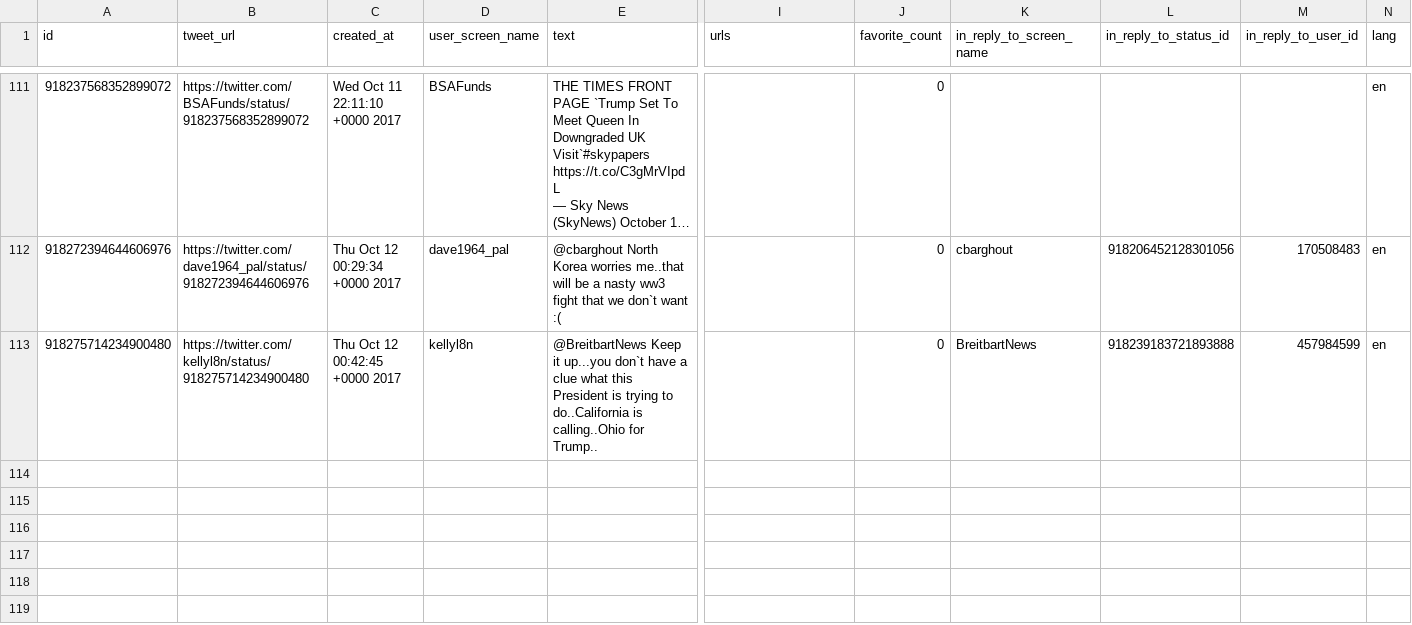
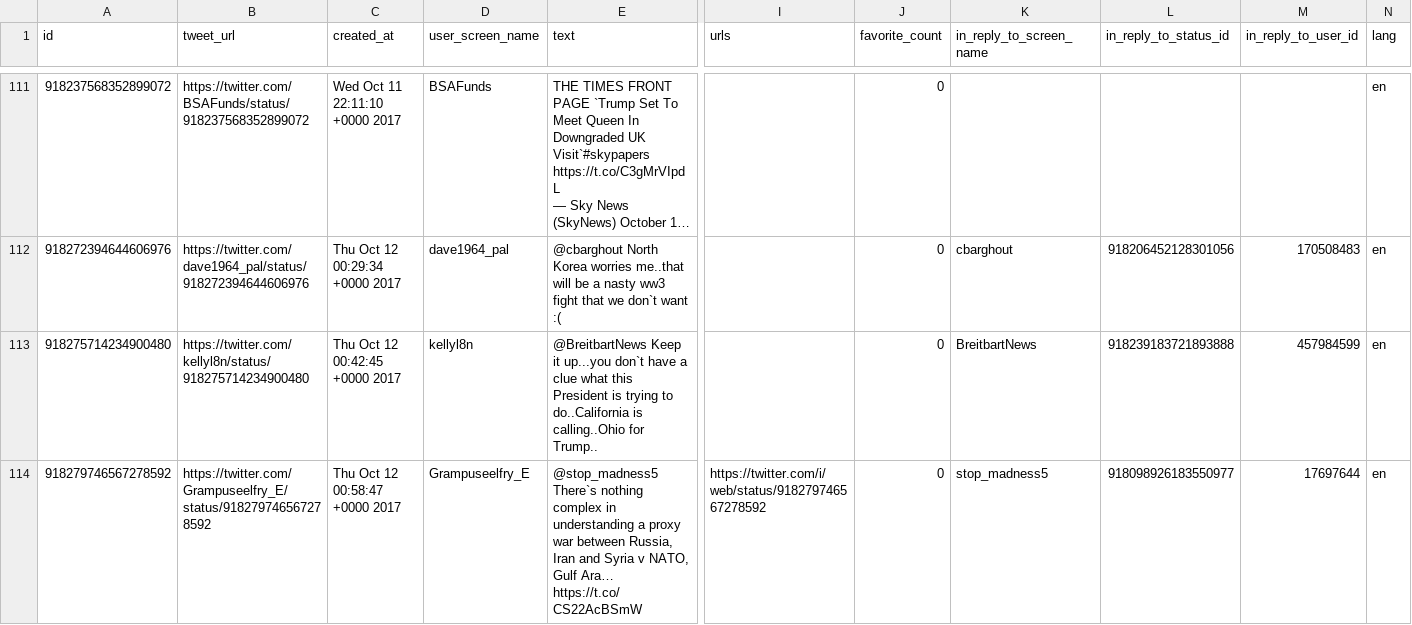
Before and after one commit to edsu/apostrophe, a CSV file: tweets.csv, drawn as a sheet; only a part is shown, gaps mark what is left out; long unchanged cells end in …; rows hold the shown columns only; the diff names each change by its address in the sheet, - before the commit and + after, or states it on an @@ line.

Commit message:
latest content at Thu Oct 12 01:00:01 UTC 2017

```diff
--- a/tweets.csv
+++ b/tweets.csv
+row 114: 918279746567278592 | https://twitter.com/Grampuseelfry_E/status/918279746567278592 | Thu Oct 12 00:58:47 +0000 2017 | Grampuseelfry_E | @stop_madness5 There`s nothing complex in understanding a proxy war between Russia, Iran and Syria v NATO, Gulf Ara… https://t.co/CS22AcBSmW | https://twitter.com/i/web/status/918279746567278592 | 0 | stop_madness5 | 918098926183550977 | 17697644 | en
```
